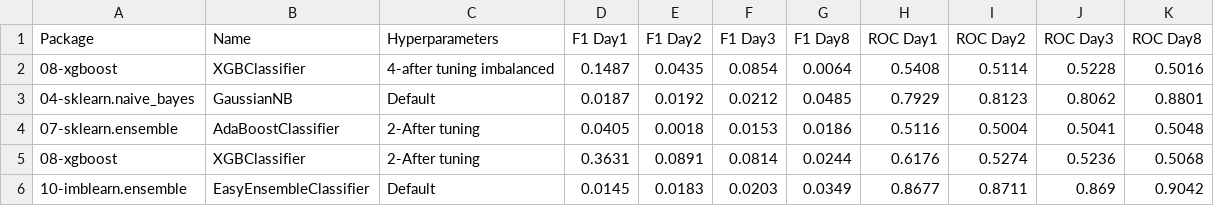
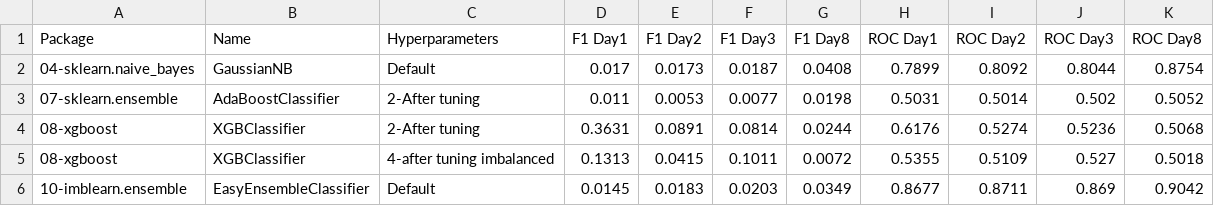
Before and after one commit to franck-benault/creditCardFraudDetection, a CSV file: data/results/performanceNextDays.csv, drawn as a sheet; removed rows and columns are numbered as before the commit, all else as after; the diff names each change by its address in the sheet, - before the commit and + after, or states it on an @@ line.

```diff
--- a/data/results/performanceNextDays.csv
+++ b/data/results/performanceNextDays.csv
-row 2: 08-xgboost | XGBClassifier | 4-after tuning imbalanced | 0.1487 | 0.0435 | 0.0854 | 0.0064 | 0.5408 | 0.5114 | 0.5228 | 0.5016
-row 3: 04-sklearn.naive_bayes | GaussianNB | Default | 0.0187 | 0.0192 | 0.0212 | 0.0485 | 0.7929 | 0.8123 | 0.8062 | 0.8801
-row 4: 07-sklearn.ensemble | AdaBoostClassifier | 2-After tuning | 0.0405 | 0.0018 | 0.0153 | 0.0186 | 0.5116 | 0.5004 | 0.5041 | 0.5048
+row 2: 04-sklearn.naive_bayes | GaussianNB | Default | 0.017 | 0.0173 | 0.0187 | 0.0408 | 0.7899 | 0.8092 | 0.8044 | 0.8754
+row 3: 07-sklearn.ensemble | AdaBoostClassifier | 2-After tuning | 0.011 | 0.0053 | 0.0077 | 0.0198 | 0.5031 | 0.5014 | 0.502 | 0.5052
+row 5: 08-xgboost | XGBClassifier | 4-after tuning imbalanced | 0.1313 | 0.0415 | 0.1011 | 0.0072 | 0.5355 | 0.5109 | 0.527 | 0.5018
```
Also changed, not shown: data/results/PerformanceTest.csv, data/results/timeResponse.csv, 2 other files.
